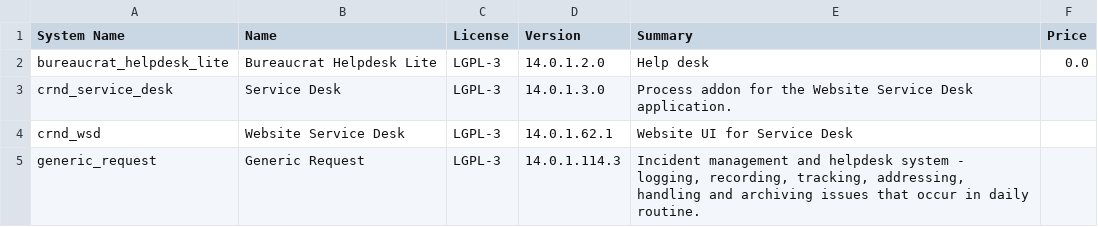
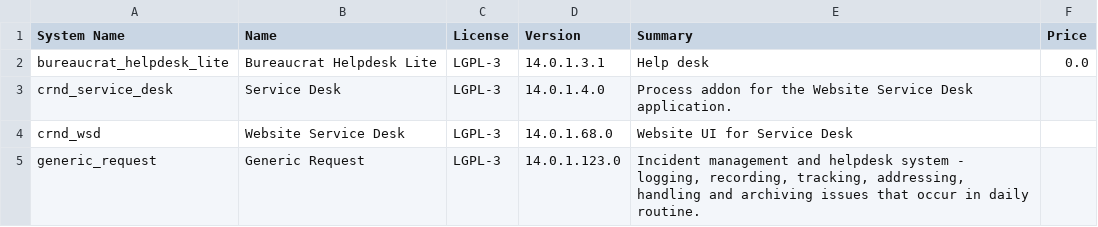
Before and after one commit to nikhilkrishnanv/bureaucrat-helpdesk-lite, a CSV file: ADDONS.csv, drawn as a sheet.

```diff
--- a/ADDONS.csv
+++ b/ADDONS.csv
@@ -1,5 +1,5 @@
 "System Name","Name","License","Version","Summary","Price"
-"bureaucrat_helpdesk_lite","Bureaucrat Helpdesk Lite","LGPL-3","14.0.1.2.0","         Help desk     ","0.0"
-"crnd_service_desk","Service Desk","LGPL-3","14.0.1.3.0","         Process addon for the Website Service Desk application.     ",""
-"crnd_wsd","Website Service Desk","LGPL-3","14.0.1.62.1","Website UI for Service Desk",""
-"generic_request","Generic Request","LGPL-3","14.0.1.114.3","         Incident management and helpdesk system - logging, recording,         tracking, addressing, handling and archiving         issues that occur in daily routine.     ",""
+"bureaucrat_helpdesk_lite","Bureaucrat Helpdesk Lite","LGPL-3","14.0.1.3.1","         Help desk     ","0.0"
+"crnd_service_desk","Service Desk","LGPL-3","14.0.1.4.0","         Process addon for the Website Service Desk application.     ",""
+"crnd_wsd","Website Service Desk","LGPL-3","14.0.1.68.0","Website UI for Service Desk",""
+"generic_request","Generic Request","LGPL-3","14.0.1.123.0","         Incident management and helpdesk system - logging, recording,         tracking, addressing, handling and archiving         issues that occur in daily routine.     ",""
```
Also changed, not shown: 54 other files.
